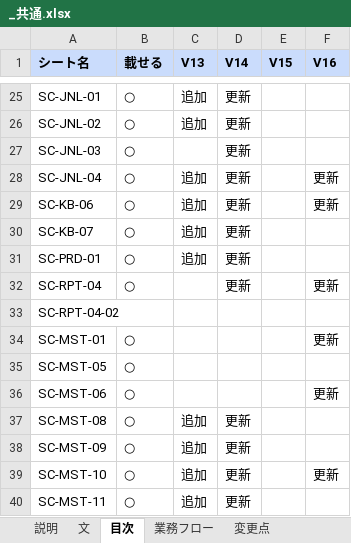
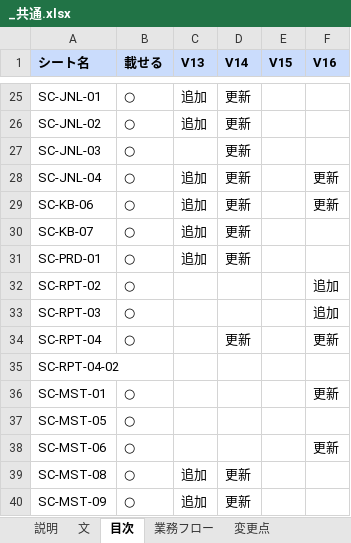
Before and after one commit to gitHs-ops/newPrjt01, an Excel workbook: seikyu-web/tools/sdgen/補足入力/_共通.xlsx, sheet 目次, drawn as a sheet; only a part is shown, gaps mark what is left out; the shorter side is filled out with more unchanged rows; values as stored, in another font and other column widths than the file's, no borders; the diff names each change by its address in the sheet, - before the commit and + after, or states it on an @@ line.

```diff
--- a/seikyu-web/tools/sdgen/補足入力/_共通.xlsx (sheet 目次)
+++ b/seikyu-web/tools/sdgen/補足入力/_共通.xlsx (sheet 目次)
+row 32: SC-RPT-02 | ○ |  |  |  | 追加
+row 33: SC-RPT-03 | ○ |  |  |  | 追加
```
Also changed, not shown: sheet 変更点, 4 other files.
